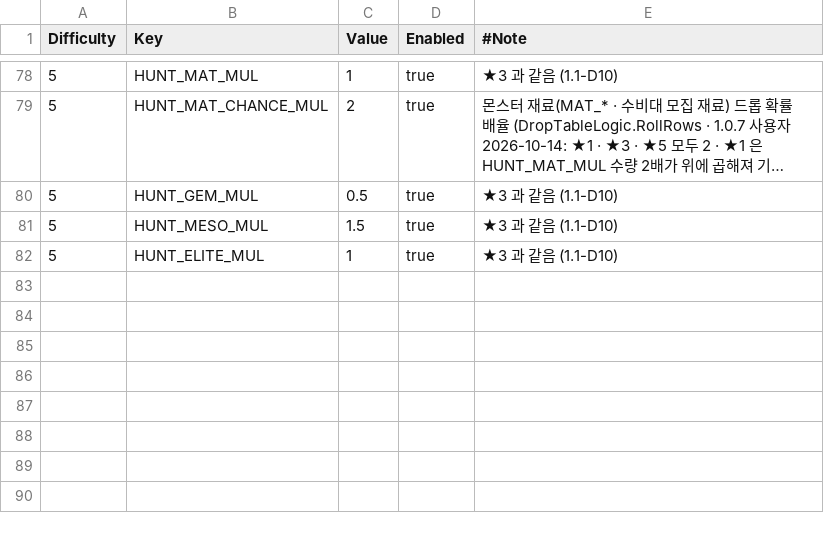
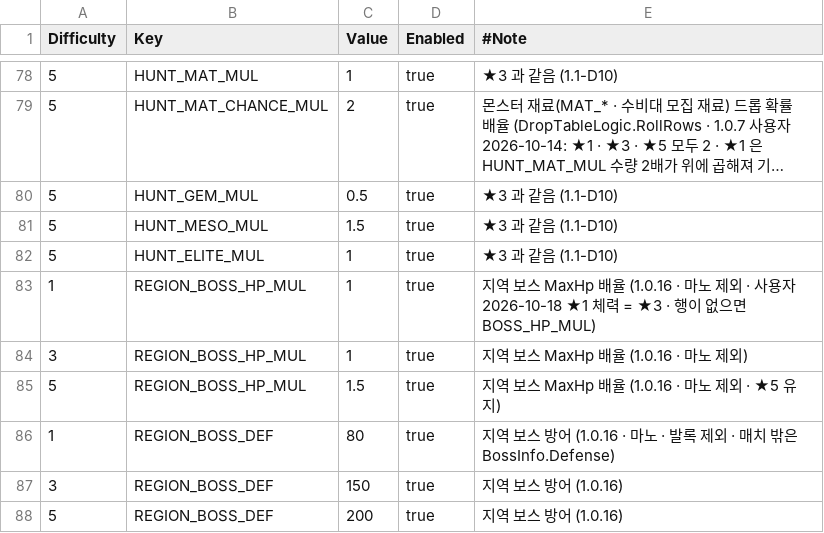
Before and after one commit to alsrn5172/villagedefense, a CSV file: RootDesk/MyDesk/DifficultyRule.csv, drawn as a sheet; only a part is shown, gaps mark what is left out; long unchanged cells end in ….

```diff
--- a/RootDesk/MyDesk/DifficultyRule.csv
+++ b/RootDesk/MyDesk/DifficultyRule.csv
@@ -82 +82,7 @@
 5,HUNT_ELITE_MUL,1,true,★3 과 같음 (1.1-D10)
+1,REGION_BOSS_HP_MUL,1,true,지역 보스 MaxHp 배율 (1.0.16 · 마노 제외 · 사용자 2026-10-18 ★1 체력 = ★3 · 행이 없으면 BOSS_HP_MUL)
+3,REGION_BOSS_HP_MUL,1,true,지역 보스 MaxHp 배율 (1.0.16 · 마노 제외)
+5,REGION_BOSS_HP_MUL,1.5,true,지역 보스 MaxHp 배율 (1.0.16 · 마노 제외 · ★5 유지)
+1,REGION_BOSS_DEF,80,true,지역 보스 방어 (1.0.16 · 마노 · 발록 제외 · 매치 밖은 BossInfo.Defense)
+3,REGION_BOSS_DEF,150,true,지역 보스 방어 (1.0.16)
+5,REGION_BOSS_DEF,200,true,지역 보스 방어 (1.0.16)
```
Also changed, not shown: RootDesk/MyDesk/BossInfo.csv, RootDesk/MyDesk/BossSkills.csv, 10 other files.
